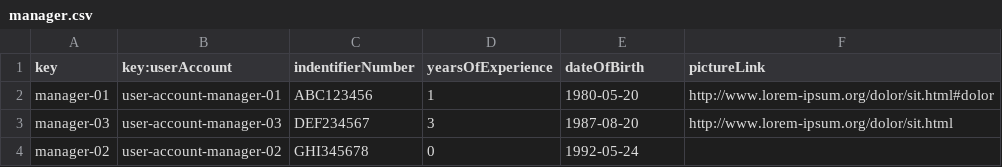
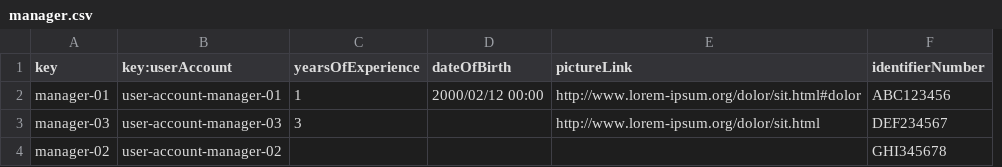
Before and after one commit to DP2-2024-2025-C1-009/Acme-ANS-D05, a CSV file: src/main/resources/WEB-INF/data/sample/manager.csv, drawn as a sheet; removed rows and columns are numbered as before the commit, all else as after; the diff names each change by its address in the sheet, - before the commit and + after, or states it on an @@ line.

Commit message:
fixed manager data sample

```diff
--- a/src/main/resources/WEB-INF/data/sample/manager.csv
+++ b/src/main/resources/WEB-INF/data/sample/manager.csv
-column C (indentifierNumber), rows 2-4: ABC123456 | DEF234567 | GHI345678
+column F (identifierNumber), rows 2-4: ABC123456 | DEF234567 | GHI345678
-D2 (dateOfBirth): 1980-05-20
+D2 (dateOfBirth): 2000/02/12 00:00
-D3 (dateOfBirth): 1987-08-20
+D3 (dateOfBirth): (empty)
-C4 (yearsOfExperience): 0
+C4 (yearsOfExperience): (empty)
-D4 (dateOfBirth): 1992-05-24
+D4 (dateOfBirth): (empty)
```
Also changed, not shown: src/main/resources/WEB-INF/data/sample/user-account.csv, 1 other file.
